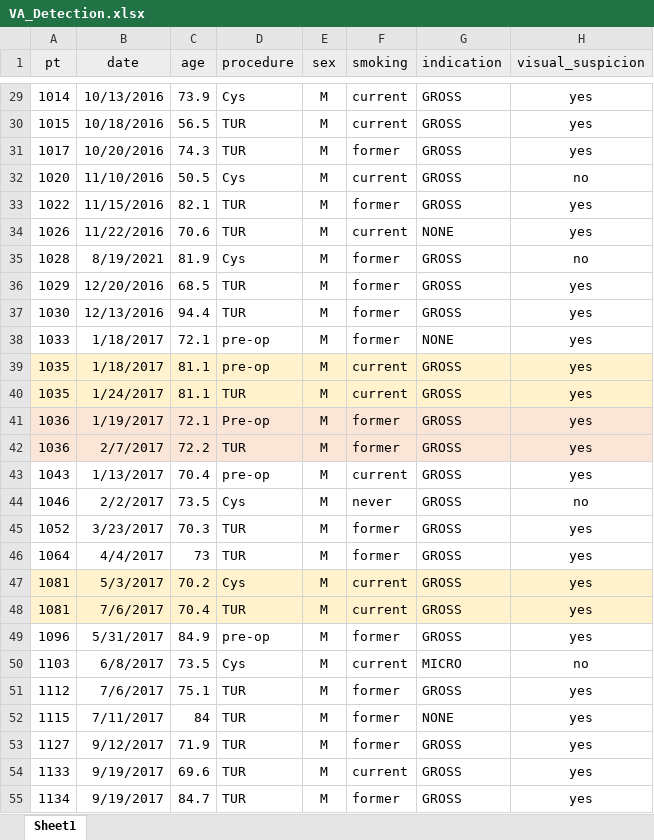
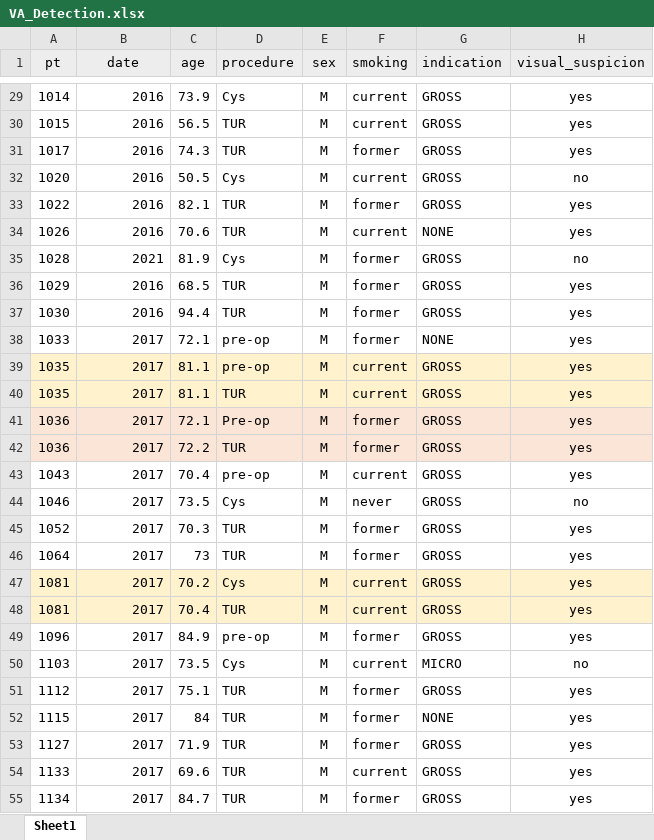
Before and after one commit to timjaylee/Practicum, an Excel workbook: data/VA_Detection.xlsx, sheet Sheet1, drawn as a sheet; only a part is shown, gaps mark what is left out; values as stored, in another font and other column widths than the file's, no borders; conditional formats not drawn; the diff covers the shown part only; the diff names each change by its address in the sheet, - before the commit and + after, or states it on an @@ line.

```diff
--- a/data/VA_Detection.xlsx (sheet Sheet1)
+++ b/data/VA_Detection.xlsx (sheet Sheet1)
-B29 (date): 10/13/2016
+B29 (date): 2016
-B30 (date): 10/18/2016
+B30 (date): 2016
-B31 (date): 10/20/2016
+B31 (date): 2016
-B32 (date): 11/10/2016
+B32 (date): 2016
-B33 (date): 11/15/2016
+B33 (date): 2016
-B34 (date): 11/22/2016
+B34 (date): 2016
-B35 (date): 8/19/2021
+B35 (date): 2021
-B36 (date): 12/20/2016
+B36 (date): 2016
-B37 (date): 12/13/2016
+B37 (date): 2016
-B38:B39 (date): 1/18/2017
+B38:B39 (date): 2017
-B40 (date): 1/24/2017
+B40 (date): 2017
-B41 (date): 1/19/2017
+B41 (date): 2017
-B42 (date): 2/7/2017
+B42 (date): 2017
-B43 (date): 1/13/2017
+B43 (date): 2017
-B44 (date): 2/2/2017
+B44 (date): 2017
-B45 (date): 3/23/2017
+B45 (date): 2017
-B46 (date): 4/4/2017
+B46 (date): 2017
-B47 (date): 5/3/2017
+B47 (date): 2017
-B48 (date): 7/6/2017
+B48 (date): 2017
-B49 (date): 5/31/2017
+B49 (date): 2017
-B50 (date): 6/8/2017
+B50 (date): 2017
-B51 (date): 7/6/2017
+B51 (date): 2017
-B52 (date): 7/11/2017
+B52 (date): 2017
-B53 (date): 9/12/2017
+B53 (date): 2017
-B54:B55 (date): 9/19/2017
+B54:B55 (date): 2017
```
Also changed, not shown: 140 edited cells elsewhere in this sheet, data/smoking.xlsx, 1 other file.
